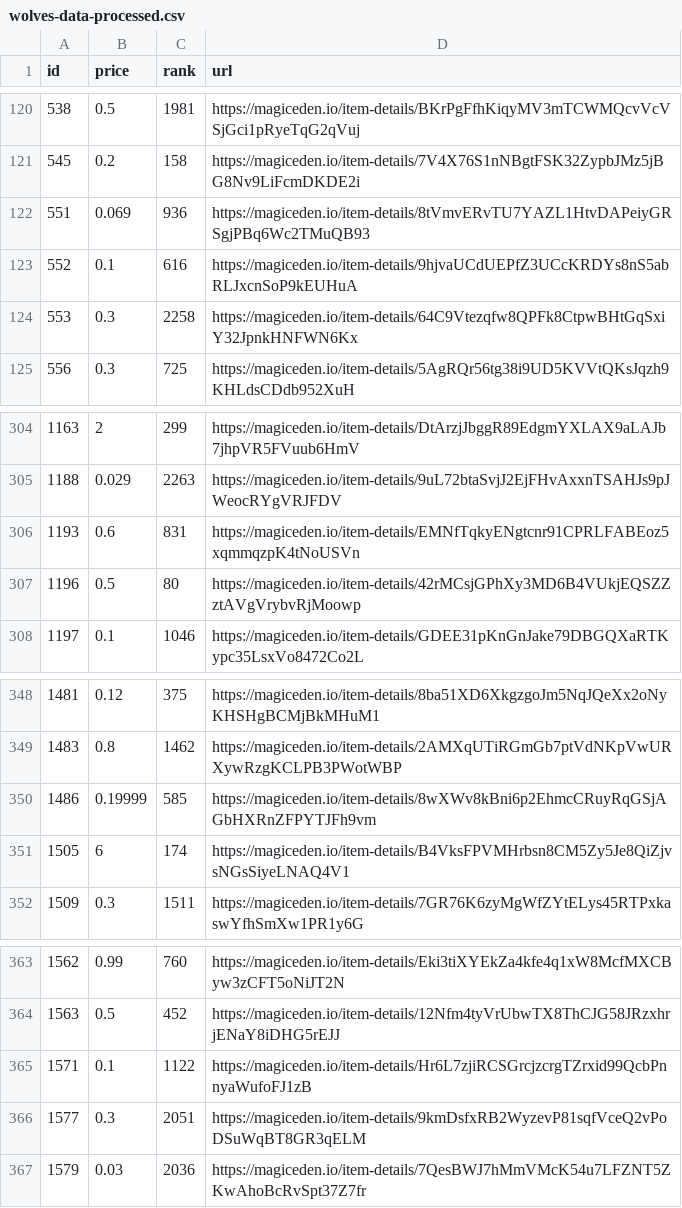
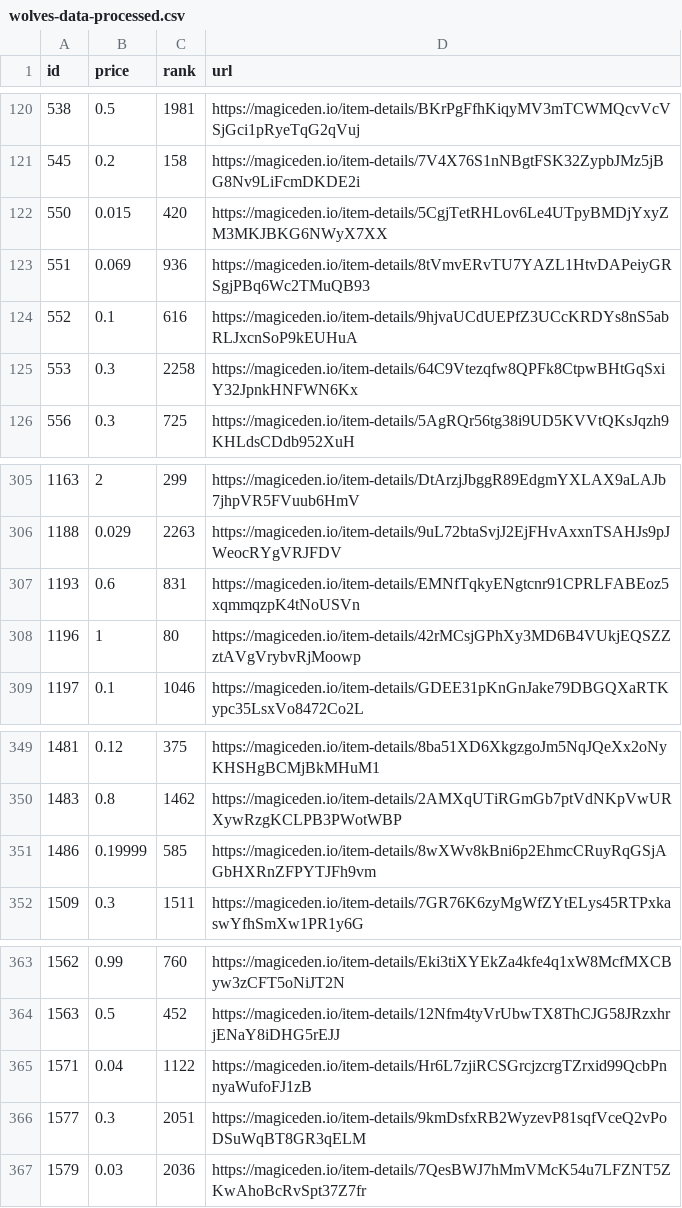
Before and after one commit to braposo/magiceden-wolves-monitor, a CSV file: wolves-data-processed.csv, drawn as a sheet; only a part is shown, gaps mark what is left out.

Commit message:
Flat: latest data (2021-10-31T09:14:37.506Z) {   "date": "2021-10-31T09:14:37.506Z",   "files": [     {       "name": "wolves-data-processed.csv",       "deltaBytes": 2,       "source": "https://api-mainnet.magiceden.io/rpc/getListedNFTsByQuery?q=%7B%22%24match%22%3A%7B%22collectionSymbol%22%3A%22wolves_of_sol_street%22%7D%2C%22%24sort%22%3A%7B%22takerAmount%22%3A1%2C%22createdAt%22%3A-1%7D%7D"     },     {       "name": "wolves-data.json",       "deltaBytes": 146,       "source": "https://api-mainnet.magiceden.io/rpc/getListedNFTsByQuery?q=%7B%22%24match%22%3A%7B%22collectionSymbol%22%3A%22wolves_of_sol_street%22%7D%2C%22%24sort%22%3A%7B%22takerAmount%22%3A1%2C%22createdAt%22%3A-1%7D%7D"     }   ] }

```diff
--- a/wolves-data-processed.csv
+++ b/wolves-data-processed.csv
@@ -121,2 +121,3 @@ id,price,rank,url
 545,0.2,158,https://magiceden.io/item-details/7V4X76S1nNBgtFSK32ZypbJMz5jBG8Nv9LiFcmDKDE2i
+550,0.015,420,https://magiceden.io/item-details/5CgjTetRHLov6Le4UTpyBMDjYxyZM3MKJBKG6NWyX7XX
 551,0.069,936,https://magiceden.io/item-details/8tVmvERvTU7YAZL1HtvDAPeiyGRSgjPBq6Wc2TMuQB93
@@ -306,3 +307,3 @@ id,price,rank,url
 1193,0.6,831,https://magiceden.io/item-details/EMNfTqkyENgtcnr91CPRLFABEoz5xqmmqzpK4tNoUSVn
-1196,0.5,80,https://magiceden.io/item-details/42rMCsjGPhXy3MD6B4VUkjEQSZZztAVgVrybvRjMoowp
+1196,1,80,https://magiceden.io/item-details/42rMCsjGPhXy3MD6B4VUkjEQSZZztAVgVrybvRjMoowp
 1197,0.1,1046,https://magiceden.io/item-details/GDEE31pKnGnJake79DBGQXaRTKypc35LsxVo8472Co2L
@@ -350,3 +351,2 @@ id,price,rank,url
 1486,0.19999,585,https://magiceden.io/item-details/8wXWv8kBni6p2EhmcCRuyRqGSjAGbHXRnZFPYTJFh9vm
-1505,6,174,https://magiceden.io/item-details/B4VksFPVMHrbsn8CM5Zy5Je8QiZjvsNGsSiyeLNAQ4V1
 1509,0.3,1511,https://magiceden.io/item-details/7GR76K6zyMgWfZYtELys45RTPxkaswYfhSmXw1PR1y6G
@@ -364,3 +364,3 @@ id,price,rank,url
 1563,0.5,452,https://magiceden.io/item-details/12Nfm4tyVrUbwTX8ThCJG58JRzxhrjENaY8iDHG5rEJJ
-1571,0.1,1122,https://magiceden.io/item-details/Hr6L7zjiRCSGrcjzcrgTZrxid99QcbPnnyaWufoFJ1zB
+1571,0.04,1122,https://magiceden.io/item-details/Hr6L7zjiRCSGrcjzcrgTZrxid99QcbPnnyaWufoFJ1zB
 1577,0.3,2051,https://magiceden.io/item-details/9kmDsfxRB2WyzevP81sqfVceQ2vPoDSuWqBT8GR3qELM
```
Also changed, not shown: 1 other file.
